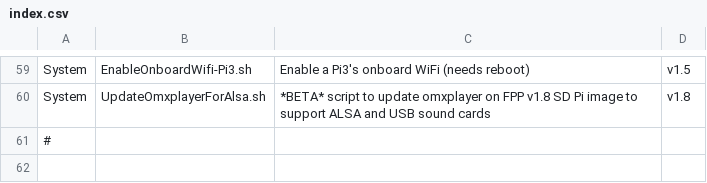
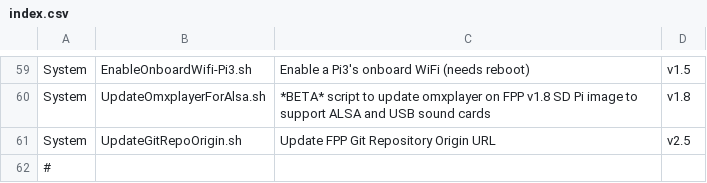
Before and after one commit to FalconChristmas/fpp-scripts, a CSV file: index.csv, drawn as a sheet; only a part is shown, gaps mark what is left out.

Commit message:
Add script to allow updating Git origin URL.

```diff
--- a/index.csv
+++ b/index.csv
@@ -60,2 +60,3 @@ System,EnableOnboardWifi-Pi3.sh,Enable a Pi3's onboard WiFi (needs reboot),v1.5
 System,UpdateOmxplayerForAlsa.sh,*BETA* script to update omxplayer on FPP v1.8 SD Pi image to support ALSA and USB sound cards,v1.8
+System,UpdateGitRepoOrigin.sh,Update FPP Git Repository Origin URL,v2.5
 #
```
Also changed, not shown: 1 other file.
